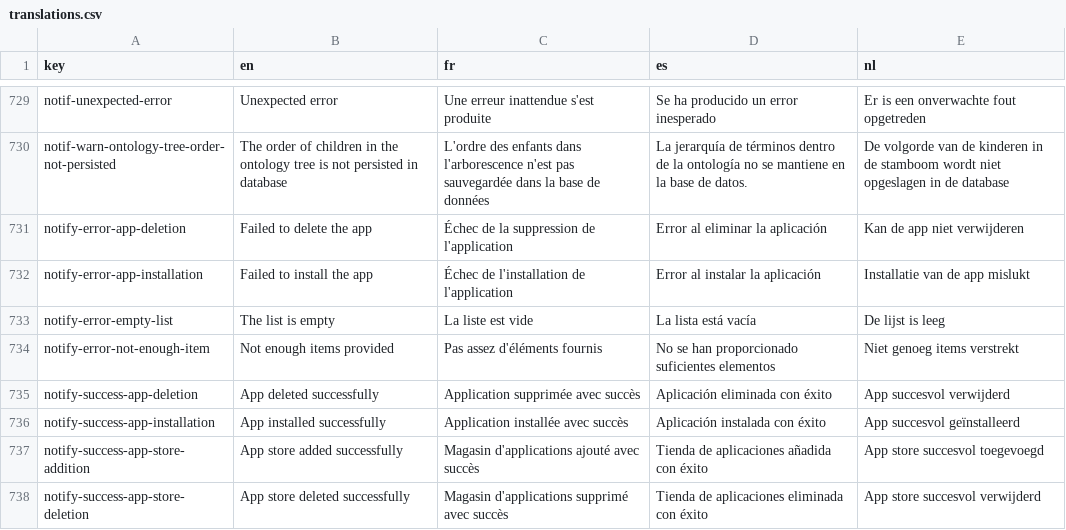
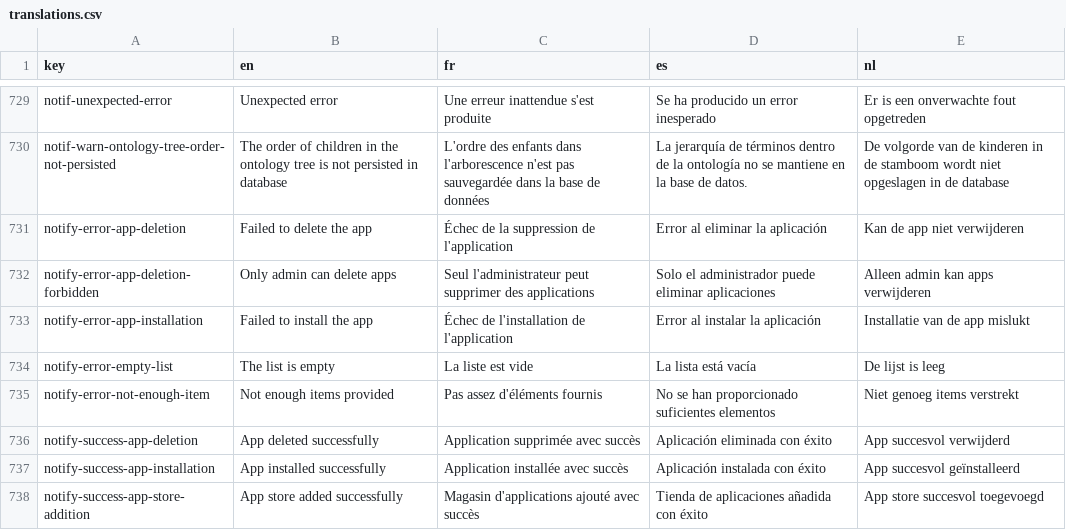
Before and after one commit to cytomine/cytomine, a CSV file: web-ui/src/locales/translations.csv, drawn as a sheet; only a part is shown, gaps mark what is left out; the shorter side is filled out with more unchanged rows.

Commit message:
feat: add error message

```diff
--- a/web-ui/src/locales/translations.csv
+++ b/web-ui/src/locales/translations.csv
@@ -731,2 +731,3 @@ notif-warn-ontology-tree-order-not-persisted,The order of children in the ontolo
 notify-error-app-deletion,Failed to delete the app,Échec de la suppression de l'application,Error al eliminar la aplicación,Kan de app niet verwijderen
+notify-error-app-deletion-forbidden,Only admin can delete apps,Seul l'administrateur peut supprimer des applications,Solo el administrador puede eliminar aplicaciones,Alleen admin kan apps verwijderen
 notify-error-app-installation,Failed to install the app,Échec de l'installation de l'application,Error al instalar la aplicación,Installatie van de app mislukt
```
Also changed, not shown: 1 other file.
